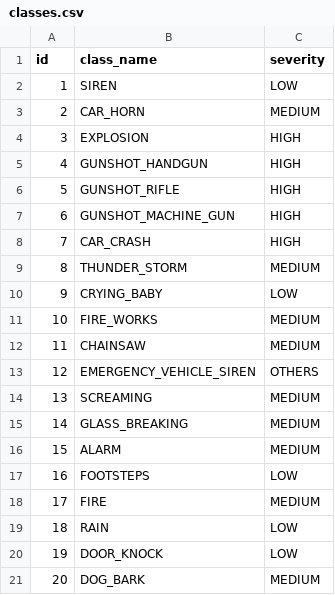
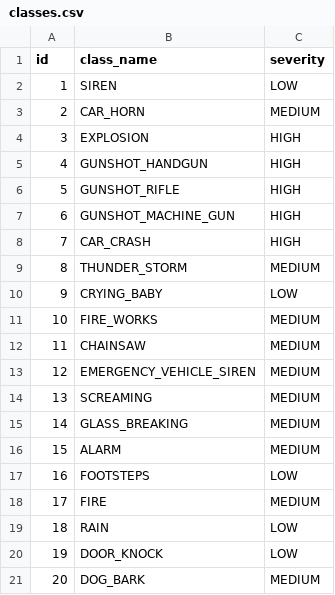
Before and after one commit to FitHanu/sound-recognition-ai, a CSV file: app/src/main/assets/models/yamnet_tweaked/classes.csv, drawn as a sheet.

```diff
--- a/app/src/main/assets/models/yamnet_tweaked/classes.csv
+++ b/app/src/main/assets/models/yamnet_tweaked/classes.csv
@@ -12,3 +12,3 @@ id,class_name,severity
 11,CHAINSAW,MEDIUM
-12,EMERGENCY_VEHICLE_SIREN,OTHERS
+12,EMERGENCY_VEHICLE_SIREN,MEDIUM
 13,SCREAMING,MEDIUM
```
Also changed, not shown: 1 other file.
